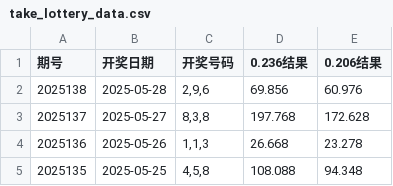
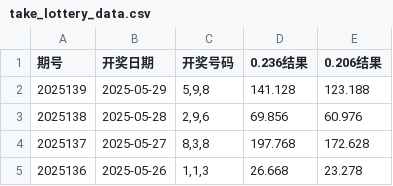
Before and after one commit to suwei8/3D-Genius, a CSV file: take_lottery_data.csv, drawn as a sheet; only a part is shown; the shorter side is filled out with more unchanged rows; the diff names each change by its address in the sheet, - before the commit and + after, or states it on an @@ line.

```diff
--- a/take_lottery_data.csv
+++ b/take_lottery_data.csv
+row 2: 2025139 | 2025-05-29 | 5,9,8 | 141.128 | 123.188
```
